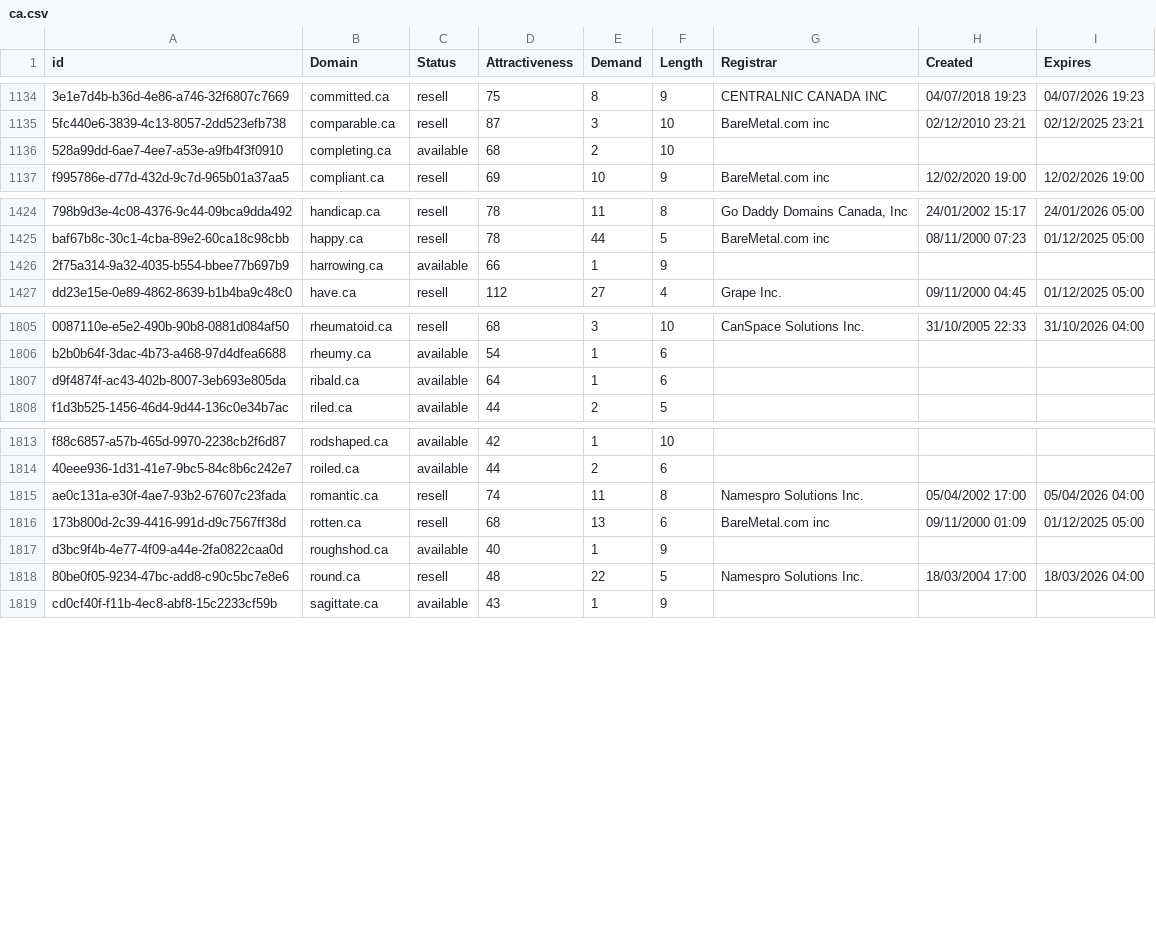
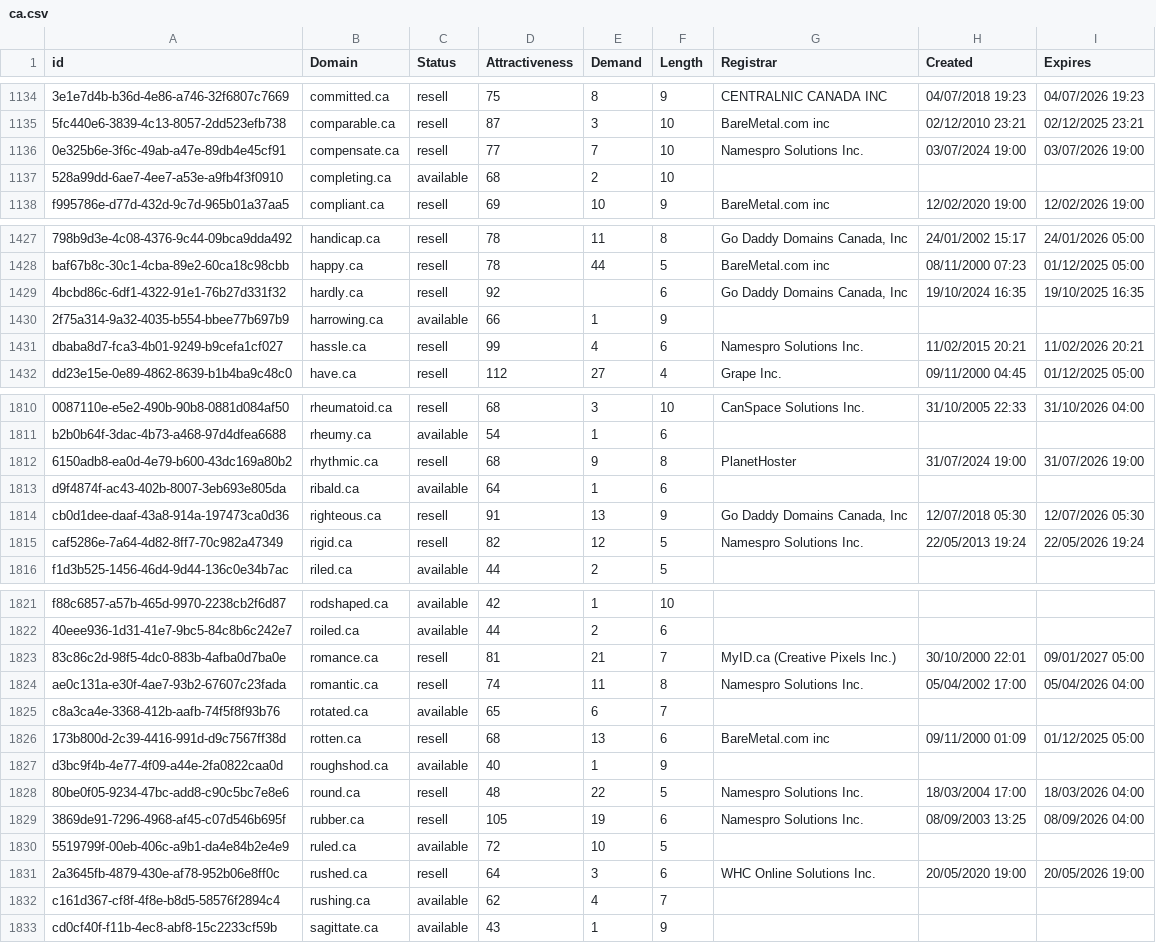
Before and after one commit to UniqueDomains/ca-oneword-domains, a CSV file: ca.csv, drawn as a sheet; only a part is shown, gaps mark what is left out; the diff covers the shown part only; the diff names each change by its address in the sheet, - before the commit and + after, or states it on an @@ line.

Commit message:
Domains update

```diff
--- a/ca.csv
+++ b/ca.csv
+row 1136: 0e325b6e-3f6c-49ab-a47e-89db4e45cf91 | compensate.ca | resell | 77 | 7 | 10 | Namespro Solutions Inc. | 03/07/2024 19:00 | 03/07/2026 19:00
+row 1429: 4bcbd86c-6df1-4322-91e1-76b27d331f32 | hardly.ca | resell | 92 |  | 6 | Go Daddy Domains Canada, Inc | 19/10/2024 16:35 | 19/10/2025 16:35
+row 1431: dbaba8d7-fca3-4b01-9249-b9cefa1cf027 | hassle.ca | resell | 99 | 4 | 6 | Namespro Solutions Inc. | 11/02/2015 20:21 | 11/02/2026 20:21
+row 1812: 6150adb8-ea0d-4e79-b600-43dc169a80b2 | rhythmic.ca | resell | 68 | 9 | 8 | PlanetHoster | 31/07/2024 19:00 | 31/07/2026 19:00
+row 1814: cb0d1dee-daaf-43a8-914a-197473ca0d36 | righteous.ca | resell | 91 | 13 | 9 | Go Daddy Domains Canada, Inc | 12/07/2018 05:30 | 12/07/2026 05:30
+row 1815: caf5286e-7a64-4d82-8ff7-70c982a47349 | rigid.ca | resell | 82 | 12 | 5 | Namespro Solutions Inc. | 22/05/2013 19:24 | 22/05/2026 19:24
+row 1823: 83c86c2d-98f5-4dc0-883b-4afba0d7ba0e | romance.ca | resell | 81 | 21 | 7 | MyID.ca (Creative Pixels Inc.) | 30/10/2000 22:01 | 09/01/2027 05:00
+row 1825: c8a3ca4e-3368-412b-aafb-74f5f8f93b76 | rotated.ca | available | 65 | 6 | 7
+row 1829: 3869de91-7296-4968-af45-c07d546b695f | rubber.ca | resell | 105 | 19 | 6 | Namespro Solutions Inc. | 08/09/2003 13:25 | 08/09/2026 04:00
+row 1830: 5519799f-00eb-406c-a9b1-da4e84b2e4e9 | ruled.ca | available | 72 | 10 | 5
+row 1831: 2a3645fb-4879-430e-af78-952b06e8ff0c | rushed.ca | resell | 64 | 3 | 6 | WHC Online Solutions Inc. | 20/05/2020 19:00 | 20/05/2026 19:00
+row 1832: c161d367-cf8f-4f8e-b8d5-58576f2894c4 | rushing.ca | available | 62 | 4 | 7
```
Also changed, not shown: 3 added rows elsewhere in this file, 2 other files.
